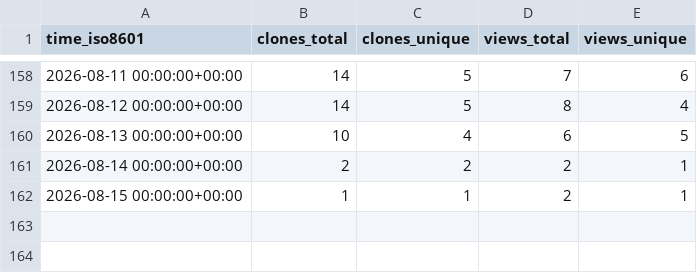
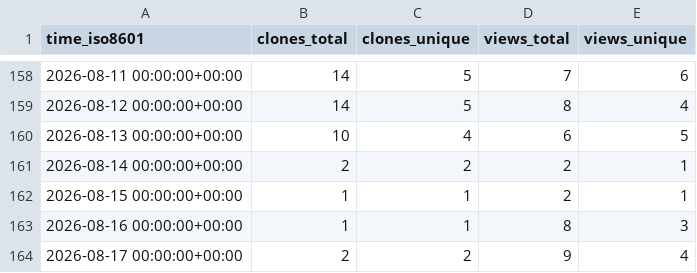
Before and after one commit to Ladbaby/PowerPlanSwitcher, a CSV file: Ladbaby/PowerPlanSwitcher/ghrs-data/views_clones_aggregate.csv, drawn as a sheet; only a part is shown, gaps mark what is left out.

```diff
--- a/Ladbaby/PowerPlanSwitcher/ghrs-data/views_clones_aggregate.csv
+++ b/Ladbaby/PowerPlanSwitcher/ghrs-data/views_clones_aggregate.csv
@@ -162 +162,3 @@ time_iso8601,clones_total,clones_unique,views_total,views_unique
 2026-08-15 00:00:00+00:00,1,1,2,1
+2026-08-16 00:00:00+00:00,1,1,8,3
+2026-08-17 00:00:00+00:00,2,2,9,4
```
Also changed, not shown: 1 other file.
